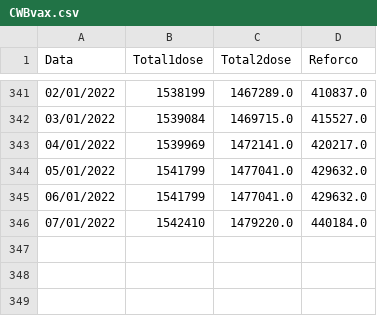
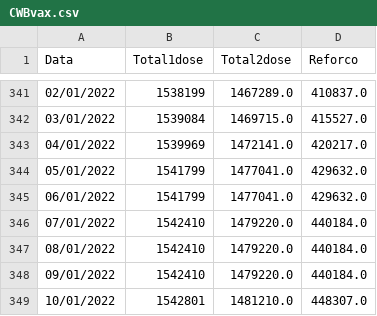
Before and after one commit to Bmottan/COVID_data_comp, a CSV file: Import Data/CWBvax.csv, drawn as a sheet; only a part is shown, gaps mark what is left out; the diff names each change by its address in the sheet, - before the commit and + after, or states it on an @@ line.

```diff
--- a/Import Data/CWBvax.csv
+++ b/Import Data/CWBvax.csv
+row 347: 08/01/2022 | 1542410 | 1479220.0 | 440184.0
+row 348: 09/01/2022 | 1542410 | 1479220.0 | 440184.0
+row 349: 10/01/2022 | 1542801 | 1481210.0 | 448307.0
```
Also changed, not shown: Import Data/CWB_data2.csv, 3 other files.
